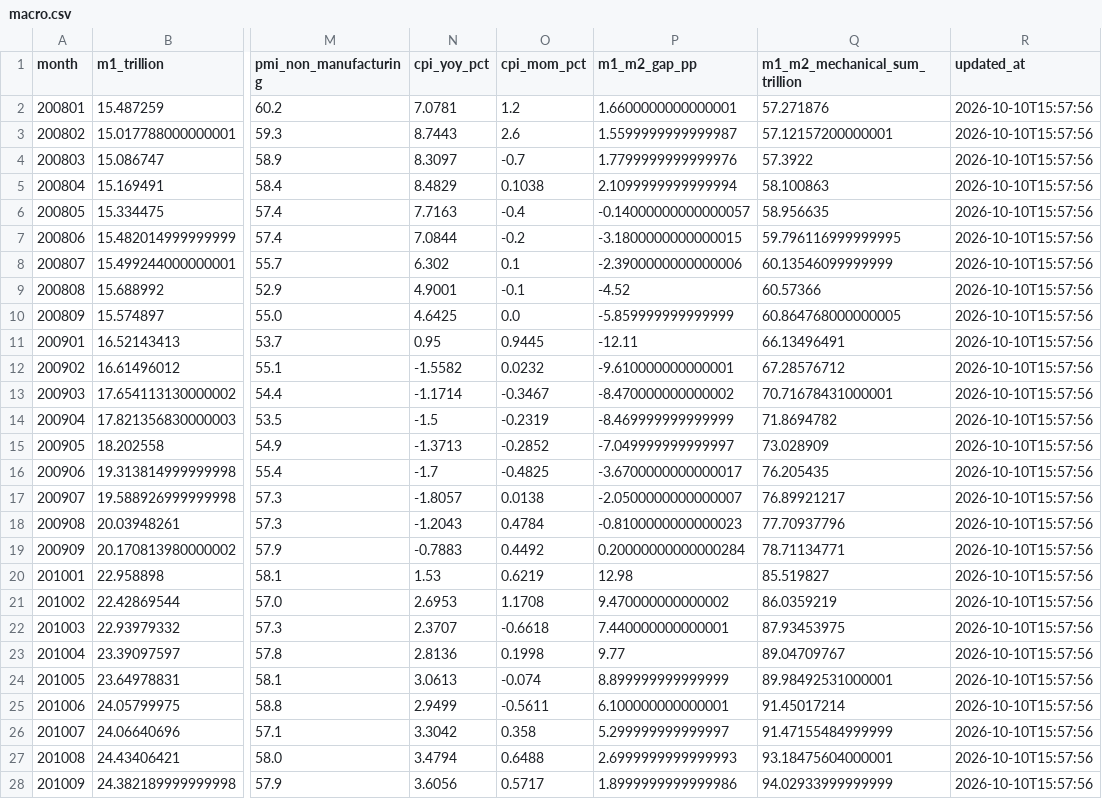
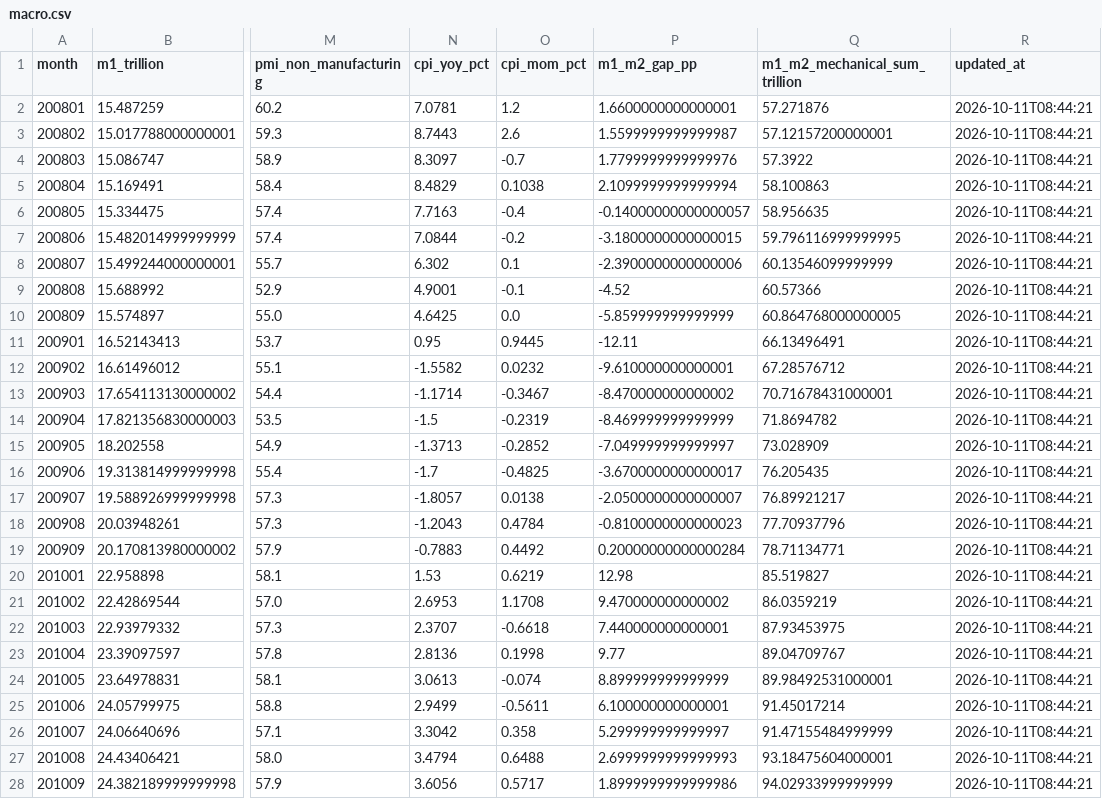
Before and after one commit to littlepeachh/macroscope-dashboard-v6, a CSV file: data/macro.csv, drawn as a sheet; only a part is shown, gaps mark what is left out; the diff covers the shown part only; the diff names each change by its address in the sheet, - before the commit and + after, or states it on an @@ line.

```diff
--- a/data/macro.csv
+++ b/data/macro.csv
-R2:R28 (updated_at): 2026-10-10T15:57:56
+R2:R28 (updated_at): 2026-10-11T08:44:21
```
Also changed, not shown: 144 edited cells elsewhere in this file, 2 other files.
